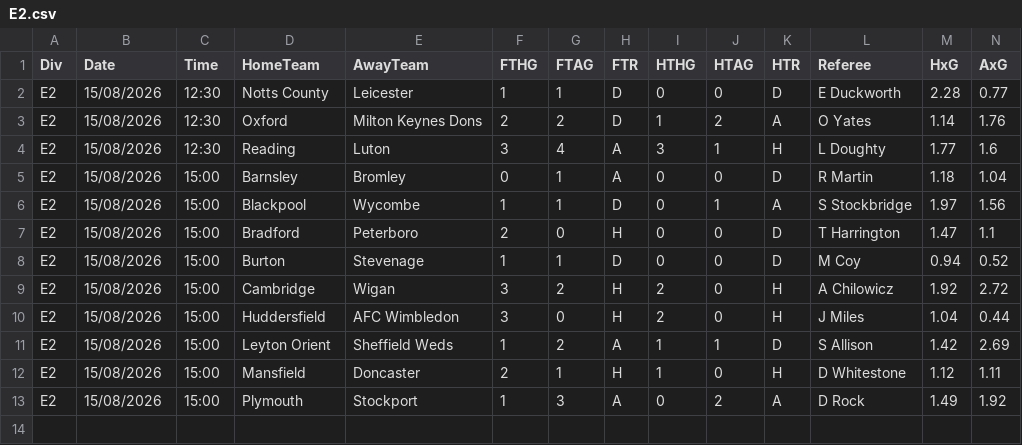
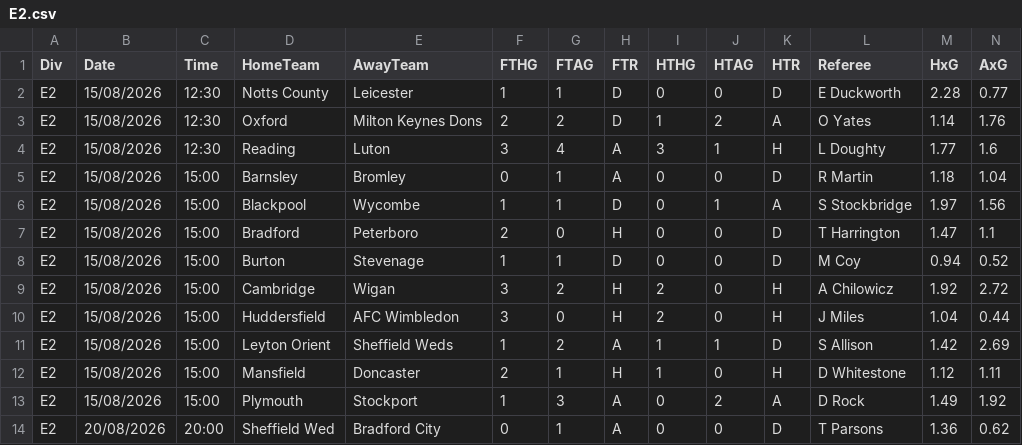
Before and after one commit to mesutdokumaci1/iddaa-veri, a CSV file: data/2627/E2.csv, drawn as a sheet; only a part is shown; rows hold the shown columns only; the diff names each change by its address in the sheet, - before the commit and + after, or states it on an @@ line.

```diff
--- a/data/2627/E2.csv
+++ b/data/2627/E2.csv
+row 14: E2 | 20/08/2026 | 20:00 | Sheffield Wed | Bradford City | 0 | 1 | A | 0 | 0 | D | T Parsons | 1.36 | 0.62
```
Also changed, not shown: data/2627/SP1.csv, data/new/CHN.csv, 3 other files.
